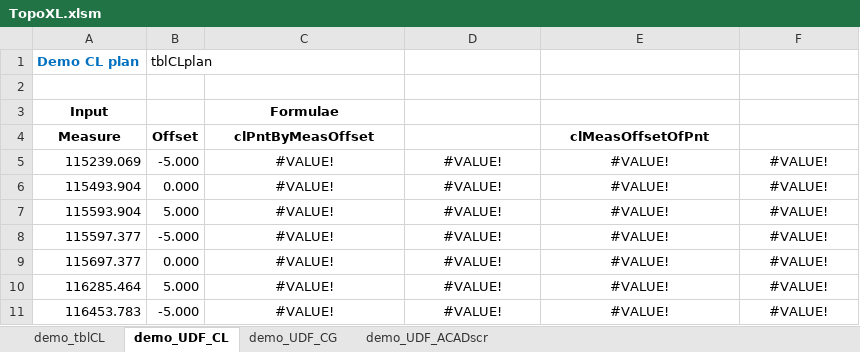
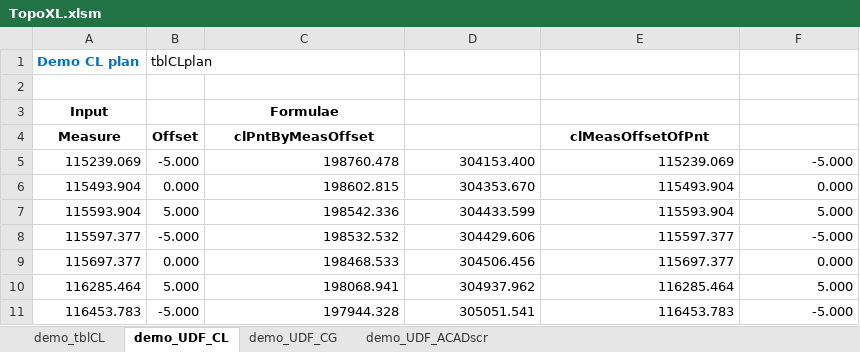
Before and after one commit to pastevalue/topoXL, an Excel workbook: TopoXL.xlsm, sheet demo_UDF_CL, drawn as a sheet; only a part is shown; values as stored, in another font and other column widths than the file's, no borders; the diff covers the shown part only; the diff names each change by its address in the sheet, - before the commit and + after, or states it on an @@ line.

Commit message:
Update TopoXL.xlsm
File updated with latest changes after the help was written. Minor changes.

```diff
--- a/TopoXL.xlsm (sheet demo_UDF_CL)
+++ b/TopoXL.xlsm (sheet demo_UDF_CL)
-C5 (clPntByMeasOffset): #VALUE!
+C5 (clPntByMeasOffset): 198760.478
-C5:F11 alignment: center
+C5:F11 alignment: right
-D5: #VALUE!
+D5: 304153.400
-E5 (clMeasOffsetOfPnt): #VALUE!
+E5 (clMeasOffsetOfPnt): 115239.069
-F5: #VALUE!
+F5: -5.000
-C6 (clPntByMeasOffset): #VALUE!
+C6 (clPntByMeasOffset): 198602.815
-D6: #VALUE!
+D6: 304353.670
-E6 (clMeasOffsetOfPnt): #VALUE!
+E6 (clMeasOffsetOfPnt): 115493.904
-F6: #VALUE!
+F6: 0.000
-C7 (clPntByMeasOffset): #VALUE!
+C7 (clPntByMeasOffset): 198542.336
-D7: #VALUE!
+D7: 304433.599
-E7 (clMeasOffsetOfPnt): #VALUE!
+E7 (clMeasOffsetOfPnt): 115593.904
-F7: #VALUE!
+F7: 5.000
-C8 (clPntByMeasOffset): #VALUE!
+C8 (clPntByMeasOffset): 198532.532
-D8: #VALUE!
+D8: 304429.606
-E8 (clMeasOffsetOfPnt): #VALUE!
+E8 (clMeasOffsetOfPnt): 115597.377
-F8: #VALUE!
+F8: -5.000
-C9 (clPntByMeasOffset): #VALUE!
+C9 (clPntByMeasOffset): 198468.533
-D9: #VALUE!
+D9: 304506.456
-E9 (clMeasOffsetOfPnt): #VALUE!
+E9 (clMeasOffsetOfPnt): 115697.377
-F9: #VALUE!
+F9: 0.000
-C10 (clPntByMeasOffset): #VALUE!
+C10 (clPntByMeasOffset): 198068.941
-D10: #VALUE!
+D10: 304937.962
-E10 (clMeasOffsetOfPnt): #VALUE!
+E10 (clMeasOffsetOfPnt): 116285.464
-F10: #VALUE!
+F10: 5.000
-C11 (clPntByMeasOffset): #VALUE!
+C11 (clPntByMeasOffset): 197944.328
-D11: #VALUE!
+D11: 305051.541
-E11 (clMeasOffsetOfPnt): #VALUE!
+E11 (clMeasOffsetOfPnt): 116453.783
-F11: #VALUE!
+F11: -5.000
```
Also changed, not shown: 46 edited cells and cell formats elsewhere in this sheet, sheet demo_UDF_CG, formulas that keep their value.
